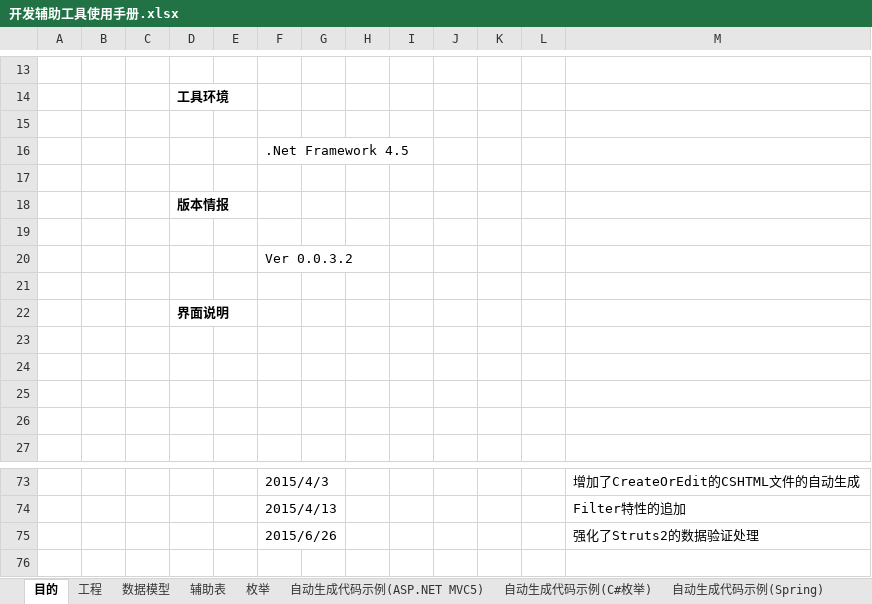
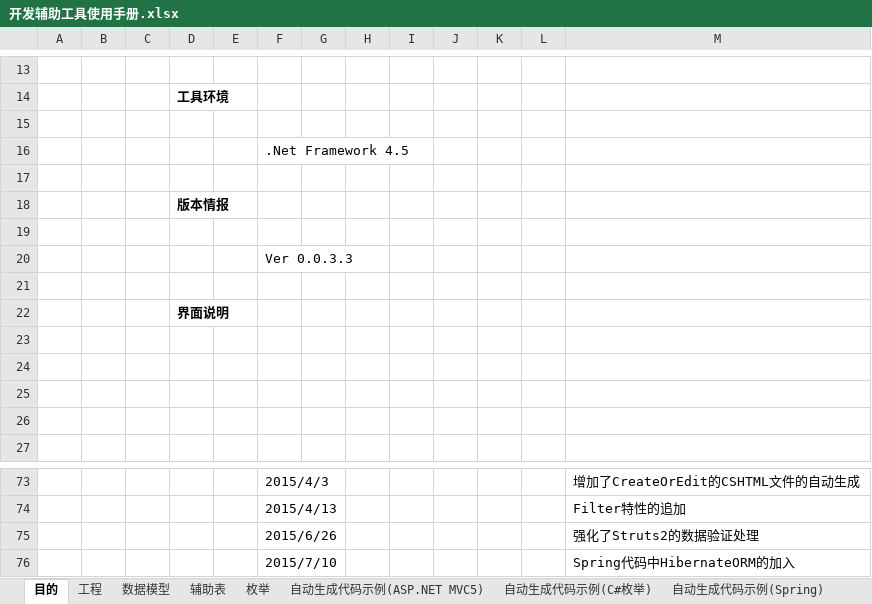
Before and after one commit to magicdict/DominoKit, an Excel workbook: DevKit/Help/开发辅助工具使用手册.xlsx, sheet 目的, drawn as a sheet; only a part is shown, gaps mark what is left out; values as stored, in another font and other column widths than the file's, no borders; charts and pictures not drawn; the diff names each change by its address in the sheet, - before the commit and + after, or states it on an @@ line.

```diff
--- a/DevKit/Help/开发辅助工具使用手册.xlsx (sheet 目的)
+++ b/DevKit/Help/开发辅助工具使用手册.xlsx (sheet 目的)
-F20: Ver 0.0.3.2
+F20: Ver 0.0.3.3
+row 76:  |  |  |  |  | 2015/7/10 |  |  |  |  |  |  | Spring代码中HibernateORM的加入
```
Also changed, not shown: charts or pictures, 10 other files.
